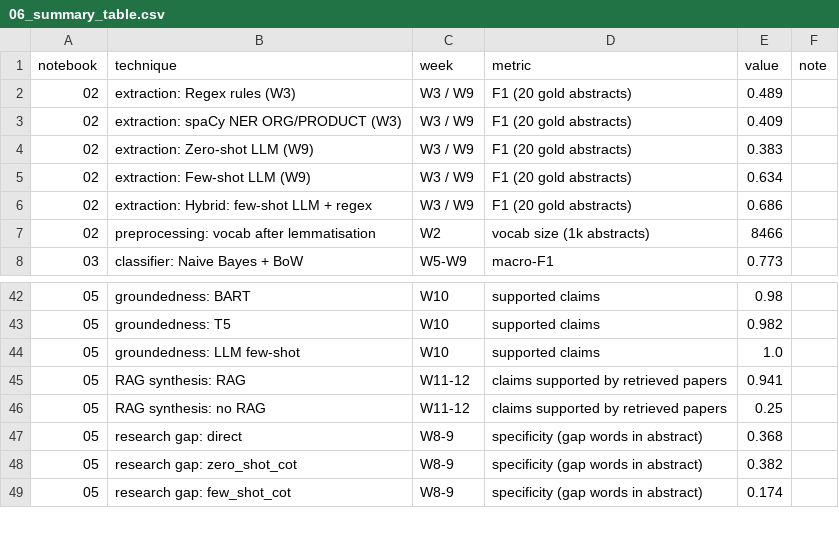
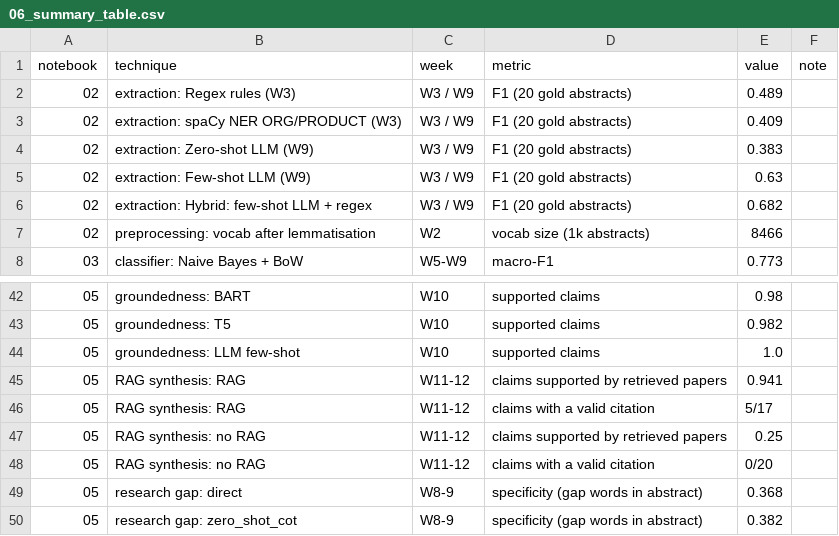
Before and after one commit to teepakorn326/assignmemt3-8460, a CSV file: codes/artifacts/06_summary_table.csv, drawn as a sheet; only a part is shown, gaps mark what is left out; the shorter side is filled out with more unchanged rows.

```diff
--- a/codes/artifacts/06_summary_table.csv
+++ b/codes/artifacts/06_summary_table.csv
@@ -4,4 +4,4 @@ notebook,technique,week,metric,value,note
 02,extraction: Zero-shot LLM (W9),W3 / W9,F1 (20 gold abstracts),0.383,
-02,extraction: Few-shot LLM (W9),W3 / W9,F1 (20 gold abstracts),0.634,
-02,extraction: Hybrid: few-shot LLM + regex,W3 / W9,F1 (20 gold abstracts),0.686,
+02,extraction: Few-shot LLM (W9),W3 / W9,F1 (20 gold abstracts),0.63,
+02,extraction: Hybrid: few-shot LLM + regex,W3 / W9,F1 (20 gold abstracts),0.682,
 02,preprocessing: vocab after lemmatisation,W2,vocab size (1k abstracts),8466,
@@ -45,3 +45,5 @@ notebook,technique,week,metric,value,note
 05,RAG synthesis: RAG,W11-12,claims supported by retrieved papers,0.941,
+05,RAG synthesis: RAG,W11-12,claims with a valid citation,5/17,
 05,RAG synthesis: no RAG,W11-12,claims supported by retrieved papers,0.25,
+05,RAG synthesis: no RAG,W11-12,claims with a valid citation,0/20,
 05,research gap: direct,W8-9,specificity (gap words in abstract),0.368,
```
Also changed, not shown: 18 other files.
